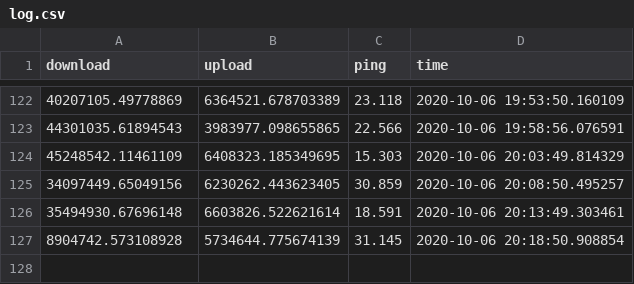
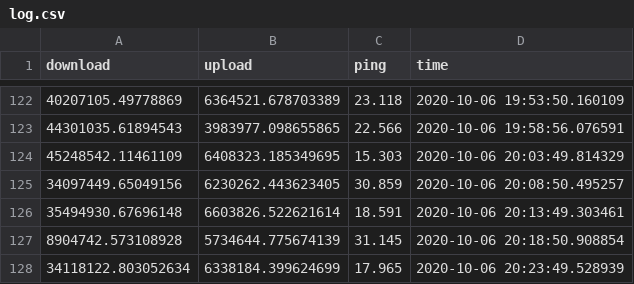
Before and after one commit to dbandrews/speed_test, a CSV file: log.csv, drawn as a sheet; only a part is shown, gaps mark what is left out; the diff names each change by its address in the sheet, - before the commit and + after, or states it on an @@ line.

```diff
--- a/log.csv
+++ b/log.csv
+row 128: 34118122.803052634 | 6338184.399624699 | 17.965 | 2020-10-06 20:23:49.528939
```
Also changed, not shown: 1 other file.
